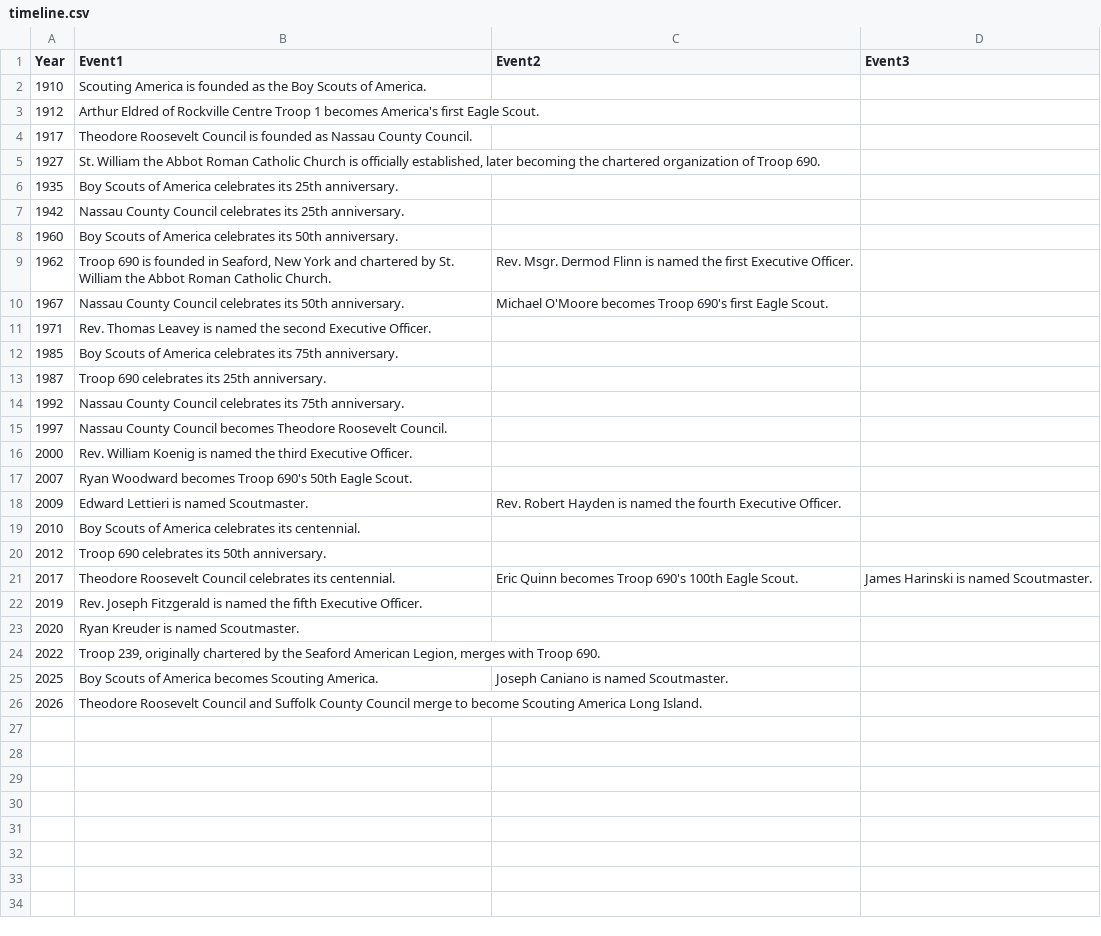
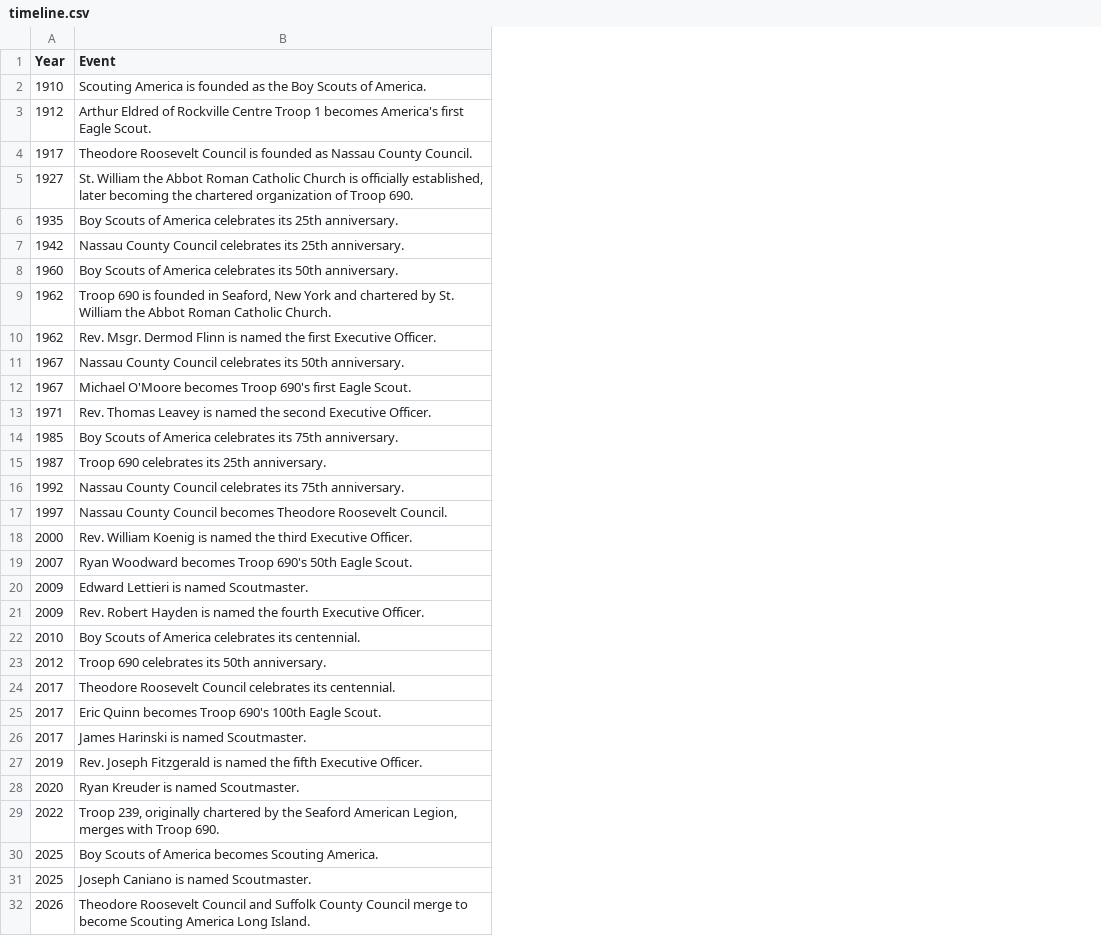
Before and after one commit to ryannicol021/troop690, a CSV file: data/timeline.csv, drawn as a sheet; removed rows and columns are numbered as before the commit, all else as after; the diff names each change by its address in the sheet, - before the commit and + after, or states it on an @@ line.

Commit message:
Update timeline.csv

```diff
--- a/data/timeline.csv
+++ b/data/timeline.csv
-column C (Event2), rows 9-25: Rev. Msgr. Dermod Flinn is named the first Executive Officer. | Michael O'Moore becomes Troop 690's first Eagle Scout. |  |  |  |  |  |  |  | Rev. Robert Hayden is named the fourth Executive Officer. |  |  | Eric Quinn becomes Troop 690's 100th Eagle Scout. |  |  |  | Joseph Caniano is named Scoutmaster.
-column D (Event3), row 21: James Harinski is named Scoutmaster.
-B1: Event1
+B1: Event
+row 10: 1962 | Rev. Msgr. Dermod Flinn is named the first Executive Officer.
+row 12: 1967 | Michael O'Moore becomes Troop 690's first Eagle Scout.
+row 21: 2009 | Rev. Robert Hayden is named the fourth Executive Officer.
+row 25: 2017 | Eric Quinn becomes Troop 690's 100th Eagle Scout.
+row 26: 2017 | James Harinski is named Scoutmaster.
+row 31: 2025 | Joseph Caniano is named Scoutmaster.
```
